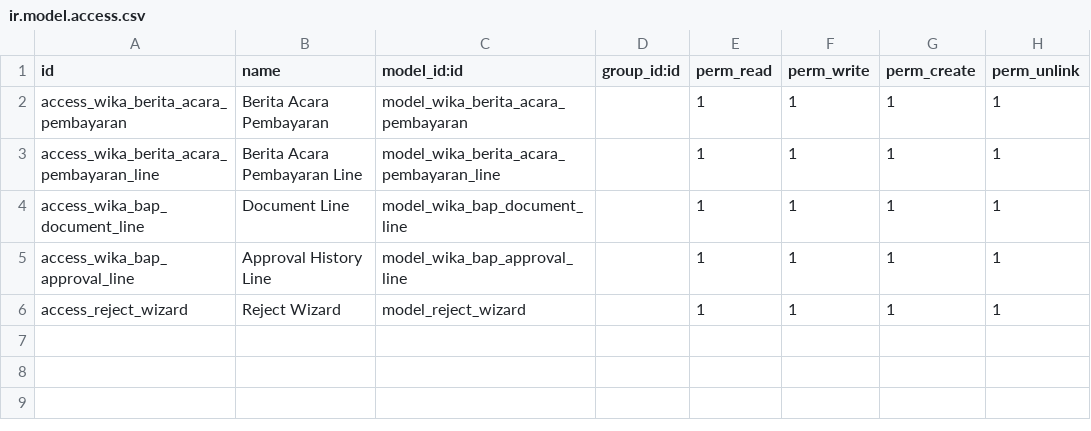
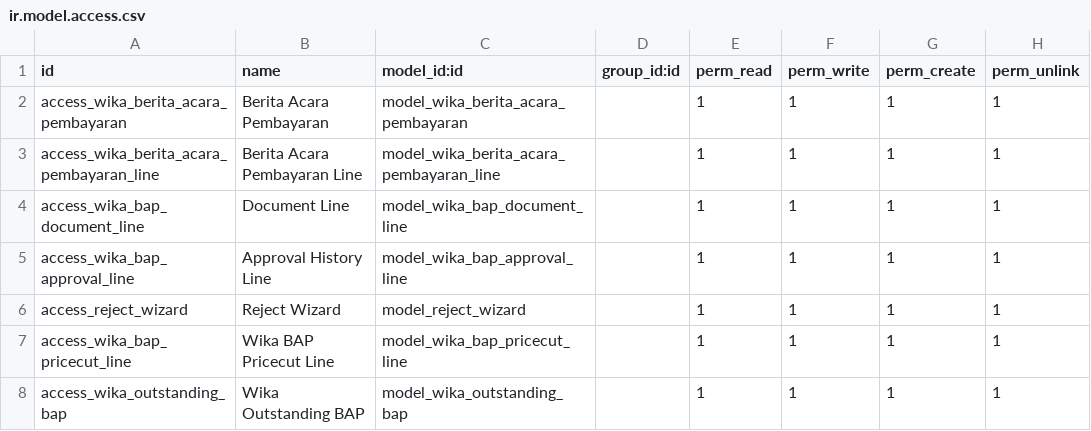
Before and after one commit to Firgy014/wika_digital_invoice, a CSV file: wika_berita_acara_pembayaran/security/ir.model.access.csv, drawn as a sheet.

Commit message:
add module wika_outstanding_bap

```diff
--- a/wika_berita_acara_pembayaran/security/ir.model.access.csv
+++ b/wika_berita_acara_pembayaran/security/ir.model.access.csv
@@ -6 +6,3 @@ access_wika_bap_approval_line, Approval History Line,model_wika_bap_approval_lin
 access_reject_wizard, Reject Wizard,model_reject_wizard,,1,1,1,1
+access_wika_bap_pricecut_line, Wika BAP Pricecut Line,model_wika_bap_pricecut_line,,1,1,1,1
+access_wika_outstanding_bap, Wika Outstanding BAP,model_wika_outstanding_bap,,1,1,1,1
```
Also changed, not shown: 10 other files.
